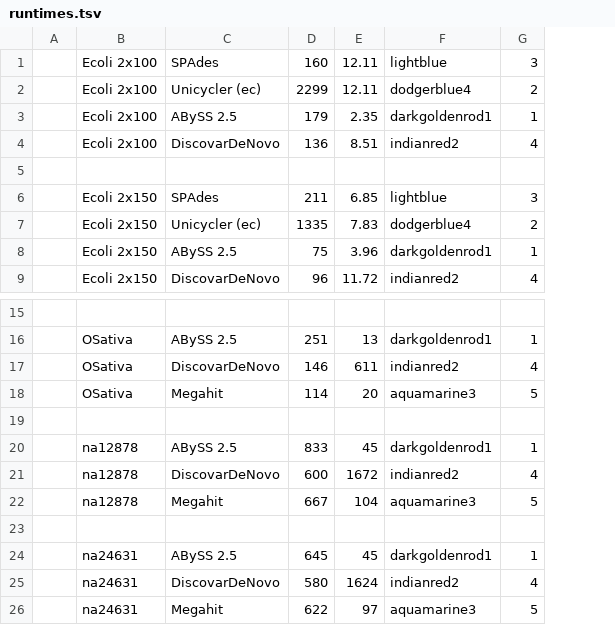
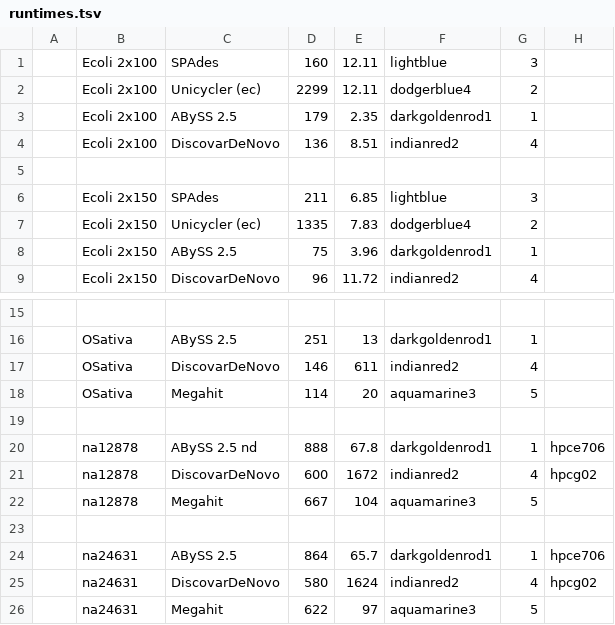
Before and after one commit to aafshinfard/scripts, a TSV file: temp/runtimes.tsv, drawn as a sheet; only a part is shown, gaps mark what is left out; the diff names each change by its address in the sheet, - before the commit and + after, or states it on an @@ line.

Commit message:
Update runtimes.tsv

```diff
--- a/temp/runtimes.tsv
+++ b/temp/runtimes.tsv
+column H, rows 20-25: hpce706 | hpcg02 |  |  | hpce706 | hpcg02
-C20: ABySS 2.5
+C20: ABySS 2.5 nd
-D20: 833
+D20: 888
-E20: 45
+E20: 67.8
-D24: 645
+D24: 864
-E24: 45
+E24: 65.7
```
